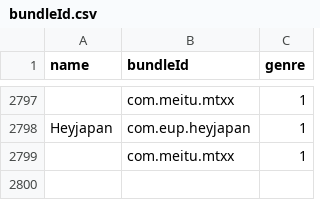
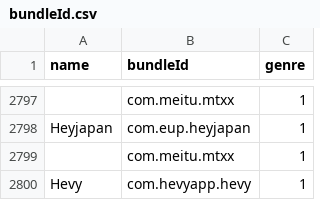
Before and after one commit to ph34rar5on/AppTesters_Repo, a CSV file: bundleId.csv, drawn as a sheet; only a part is shown, gaps mark what is left out.

```diff
--- a/bundleId.csv
+++ b/bundleId.csv
@@ -2799 +2799,2 @@ Heyjapan,com.eup.heyjapan,1
 ,com.meitu.mtxx,1
+Hevy,com.hevyapp.hevy,1
```
Also changed, not shown: 3 other files.
